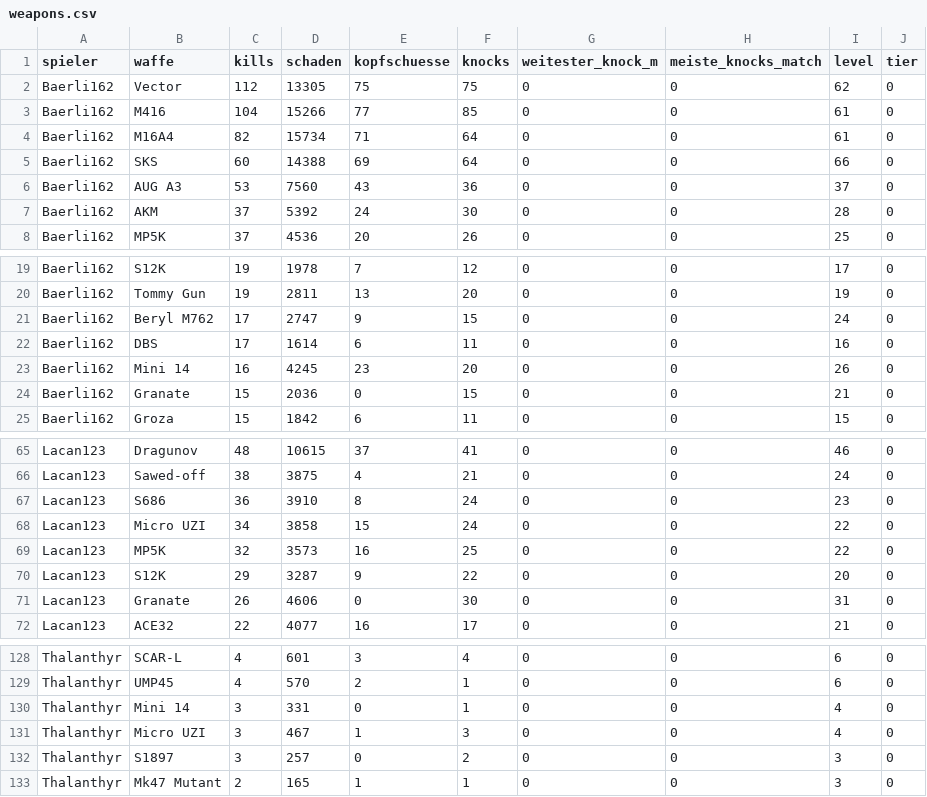
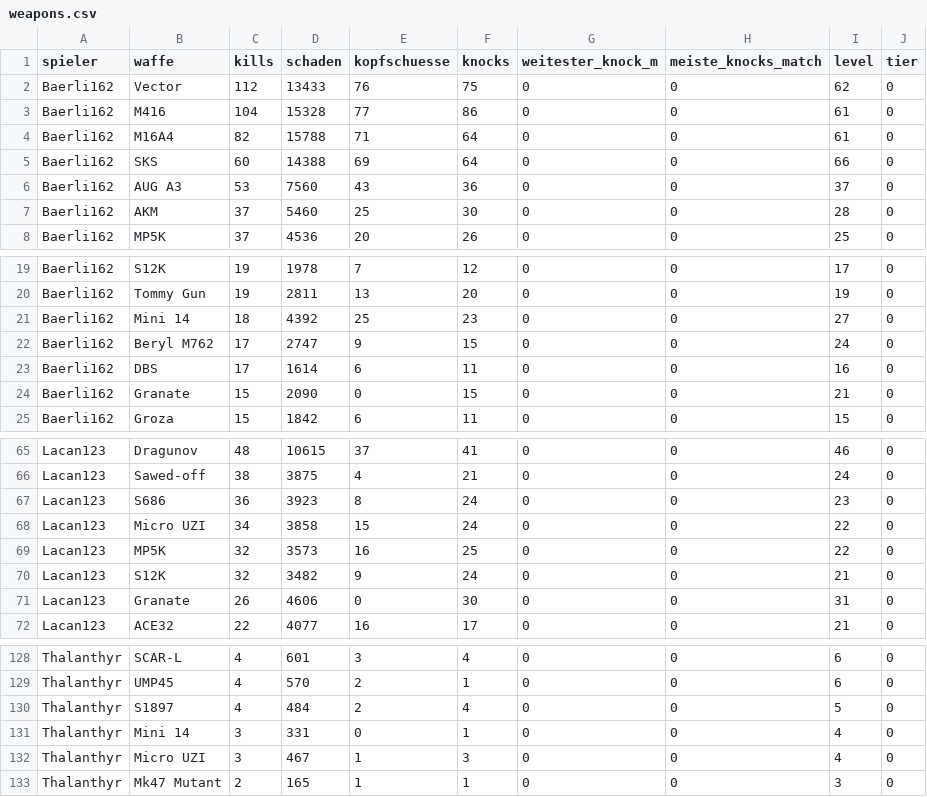
Before and after one commit to realembo88/S-404, a CSV file: weapons.csv, drawn as a sheet; only a part is shown, gaps mark what is left out; the diff covers the shown part only.

```diff
--- a/weapons.csv
+++ b/weapons.csv
@@ -1,8 +1,8 @@
 spieler;waffe;kills;schaden;kopfschuesse;knocks;weitester_knock_m;meiste_knocks_match;level;tier
-Baerli162;Vector;112;13305;75;75;0;0;62;0
-Baerli162;M416;104;15266;77;85;0;0;61;0
-Baerli162;M16A4;82;15734;71;64;0;0;61;0
+Baerli162;Vector;112;13433;76;75;0;0;62;0
+Baerli162;M416;104;15328;77;86;0;0;61;0
+Baerli162;M16A4;82;15788;71;64;0;0;61;0
 Baerli162;SKS;60;14388;69;64;0;0;66;0
 Baerli162;AUG A3;53;7560;43;36;0;0;37;0
-Baerli162;AKM;37;5392;24;30;0;0;28;0
+Baerli162;AKM;37;5460;25;30;0;0;28;0
 Baerli162;MP5K;37;4536;20;26;0;0;25;0
@@ -20,6 +20,6 @@ Baerli162;S12K;19;1978;7;12;0;0;17;0
 Baerli162;Tommy Gun;19;2811;13;20;0;0;19;0
+Baerli162;Mini 14;18;4392;25;23;0;0;27;0
 Baerli162;Beryl M762;17;2747;9;15;0;0;24;0
 Baerli162;DBS;17;1614;6;11;0;0;16;0
-Baerli162;Mini 14;16;4245;23;20;0;0;26;0
-Baerli162;Granate;15;2036;0;15;0;0;21;0
+Baerli162;Granate;15;2090;0;15;0;0;21;0
 Baerli162;Groza;15;1842;6;11;0;0;15;0
@@ -66,6 +66,6 @@ Lacan123;Dragunov;48;10615;37;41;0;0;46;0
 Lacan123;Sawed-off;38;3875;4;21;0;0;24;0
-Lacan123;S686;36;3910;8;24;0;0;23;0
+Lacan123;S686;36;3923;8;24;0;0;23;0
 Lacan123;Micro UZI;34;3858;15;24;0;0;22;0
 Lacan123;MP5K;32;3573;16;25;0;0;22;0
-Lacan123;S12K;29;3287;9;22;0;0;20;0
+Lacan123;S12K;32;3482;9;24;0;0;21;0
 Lacan123;Granate;26;4606;0;30;0;0;31;0
@@ -129,5 +129,5 @@ Thalanthyr;SCAR-L;4;601;3;4;0;0;6;0
 Thalanthyr;UMP45;4;570;2;1;0;0;6;0
+Thalanthyr;S1897;4;484;2;4;0;0;5;0
 Thalanthyr;Mini 14;3;331;0;1;0;0;4;0
 Thalanthyr;Micro UZI;3;467;1;3;0;0;4;0
-Thalanthyr;S1897;3;257;0;2;0;0;3;0
 Thalanthyr;Mk47 Mutant;2;165;1;1;0;0;3;0
```
Also changed, not shown: 14 edited cells elsewhere in this file, pubg_matches.csv, 1 other file.
